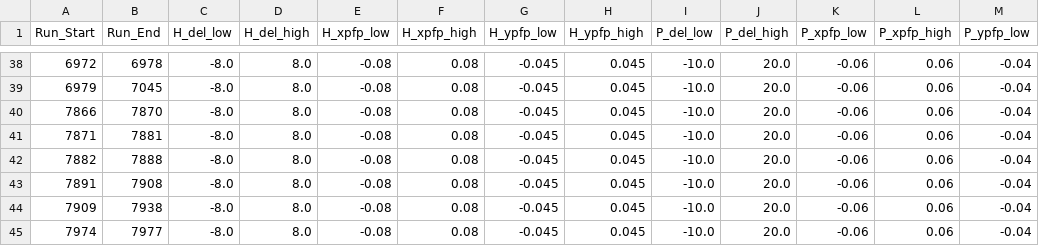
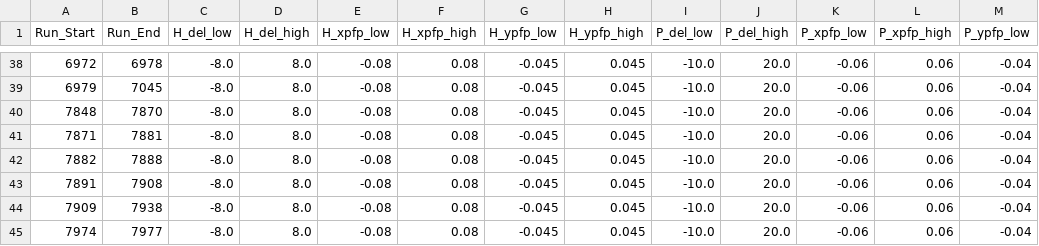
Before and after one commit to sjdkay/UTIL_KAONLT, a CSV file: DB/PARAM/Acceptance_Parameters.csv, drawn as a sheet; only a part is shown, gaps mark what is left out; the diff names each change by its address in the sheet, - before the commit and + after, or states it on an @@ line.

Commit message:
Updated cointime peak for dummy target data

```diff
--- a/DB/PARAM/Acceptance_Parameters.csv
+++ b/DB/PARAM/Acceptance_Parameters.csv
-A40 (Run_Start): 7866
+A40 (Run_Start): 7848
```
Also changed, not shown: 3 other files.
